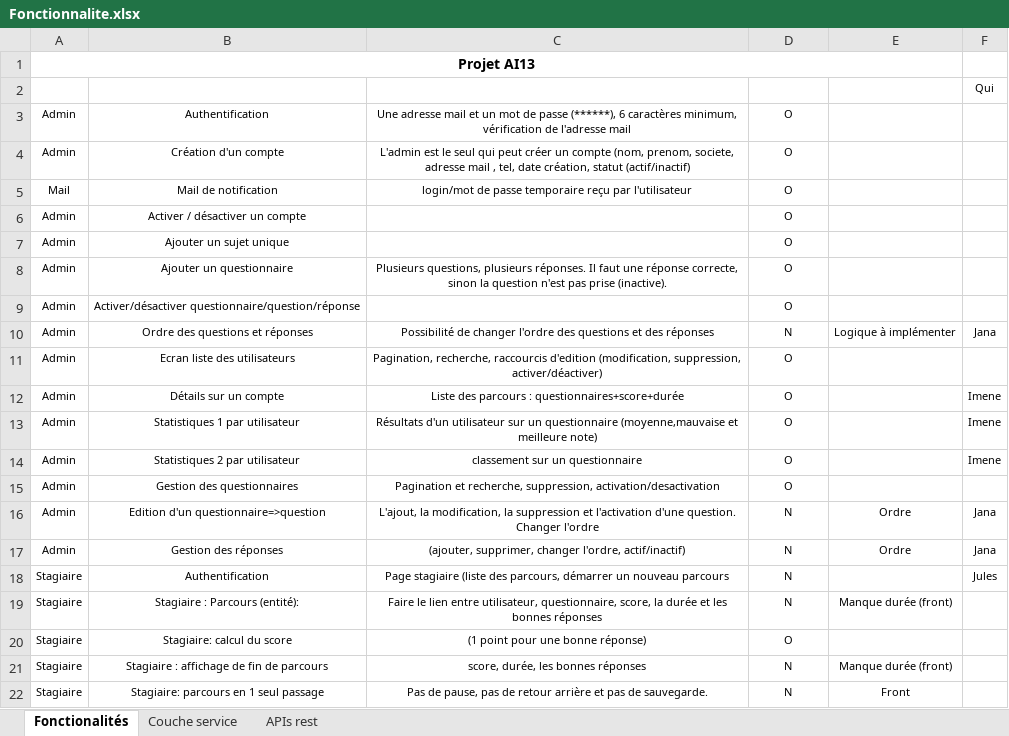
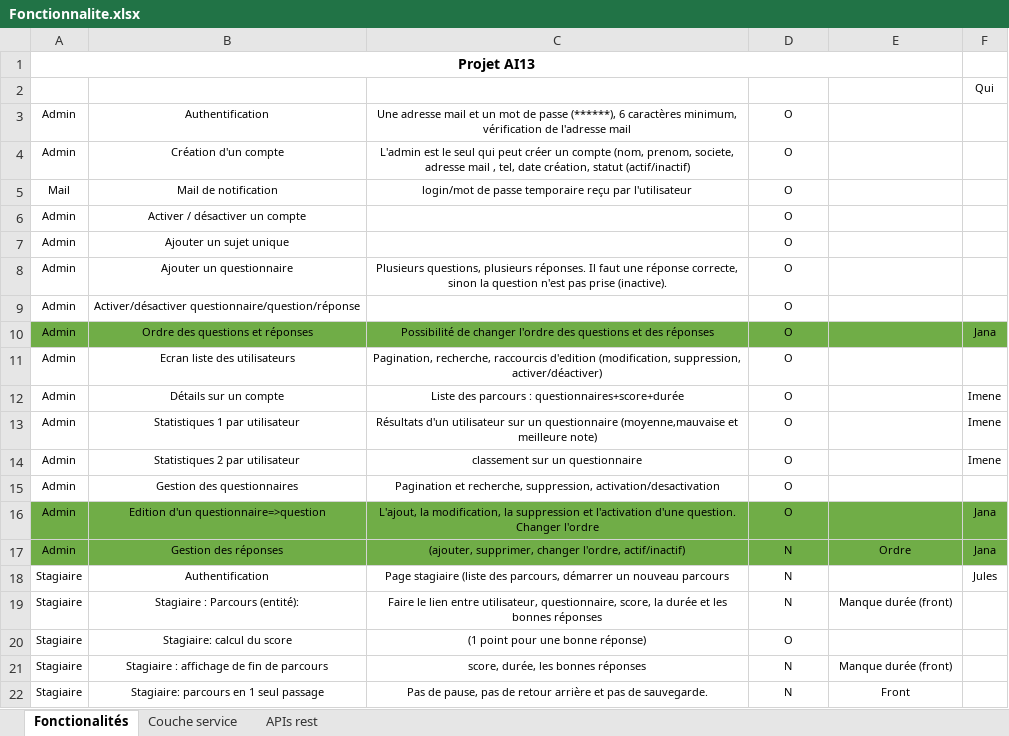
Before and after one commit to jrafei/QuizApp, an Excel workbook: Fonctionnalite.xlsx, sheet Fonctionalités, drawn as a sheet; only a part is shown; values as stored, in another font and other column widths than the file's, no borders; conditional formats and table styles not drawn; the diff names each change by its address in the sheet, - before the commit and + after, or states it on an @@ line.

Commit message:
mise a jour excel

```diff
--- a/Fonctionnalite.xlsx (sheet Fonctionalités)
+++ b/Fonctionnalite.xlsx (sheet Fonctionalités)
-A10:F10 fill: none
+A10:F10 fill: #70AD47
-D10 (Fait (O/N)): N
+D10 (Fait (O/N)): O
-E10 (Manque): Logique à implémenter
+E10 (Manque): (empty)
-A16:F17 fill: none
+A16:F17 fill: #70AD47
-D16 (Fait (O/N)): N
+D16 (Fait (O/N)): O
-E16 (Manque): Ordre
+E16 (Manque): (empty)
```
